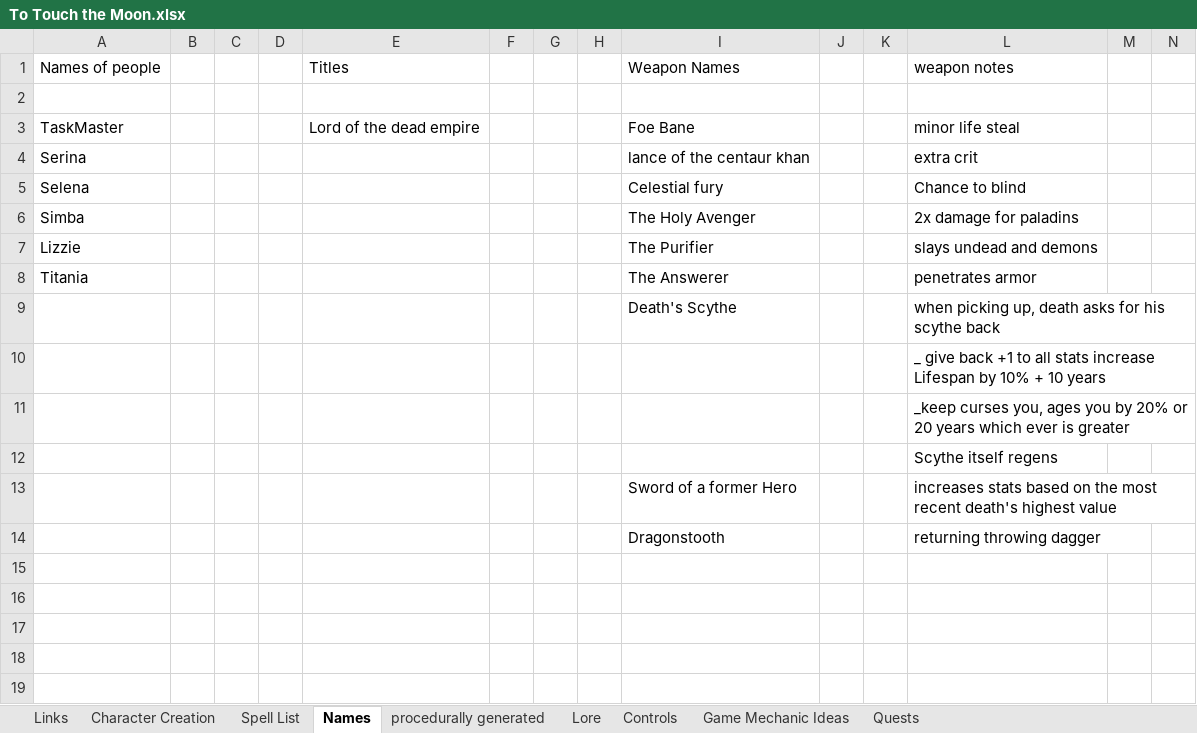
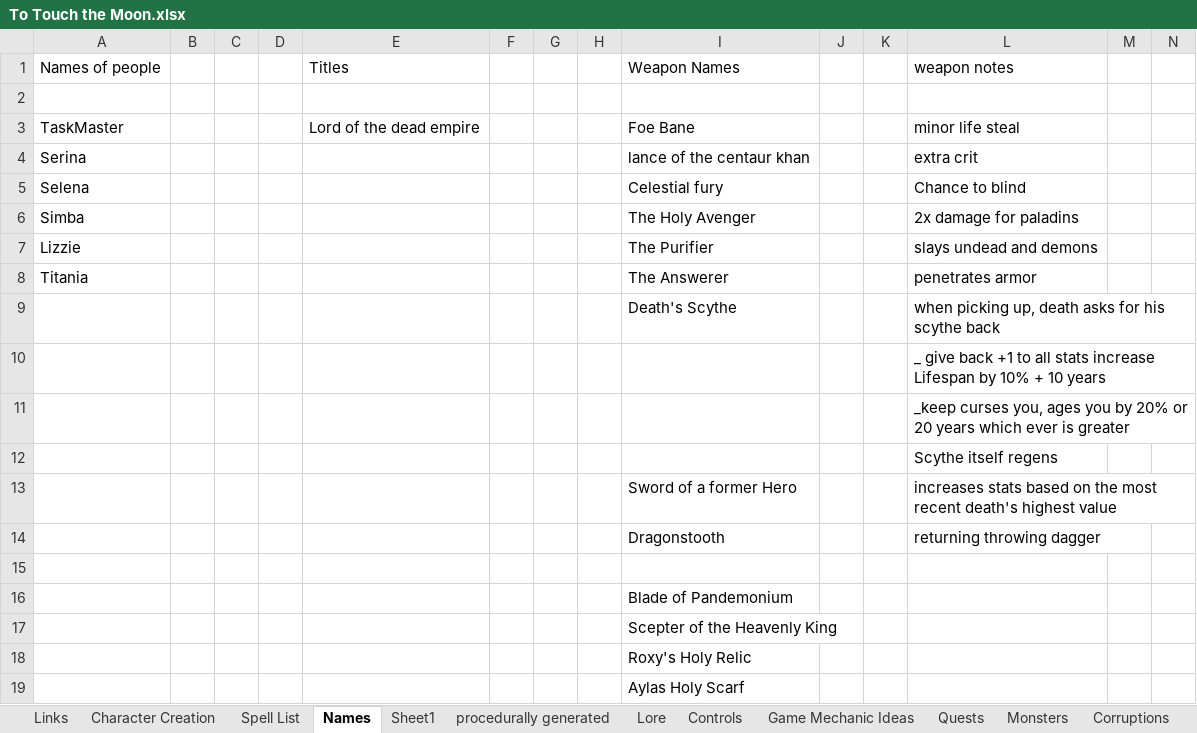
Before and after one commit to whobbes22/ToTouchtheMoon, an Excel workbook: To Touch the Moon.xlsx, sheet Names, drawn as a sheet; only a part is shown; values as stored, in another font and other column widths than the file's, no borders; rows hold the shown columns only; the diff names each change by its address in the sheet, - before the commit and + after, or states it on an @@ line.

```diff
--- a/To Touch the Moon.xlsx (sheet Names)
+++ b/To Touch the Moon.xlsx (sheet Names)
+sheet tab: Sheet1
+sheet tab: Monsters
+sheet tab: Corruptions
+row 15: (empty)
+row 16:  |  |  |  |  |  |  |  | Blade of Pandemonium
+row 17:  |  |  |  |  |  |  |  | Scepter of the Heavenly King
+row 18:  |  |  |  |  |  |  |  | Roxy's Holy Relic
+row 19:  |  |  |  |  |  |  |  | Aylas Holy Scarf
```
Also changed, not shown: sheet Links, 2 other files.
